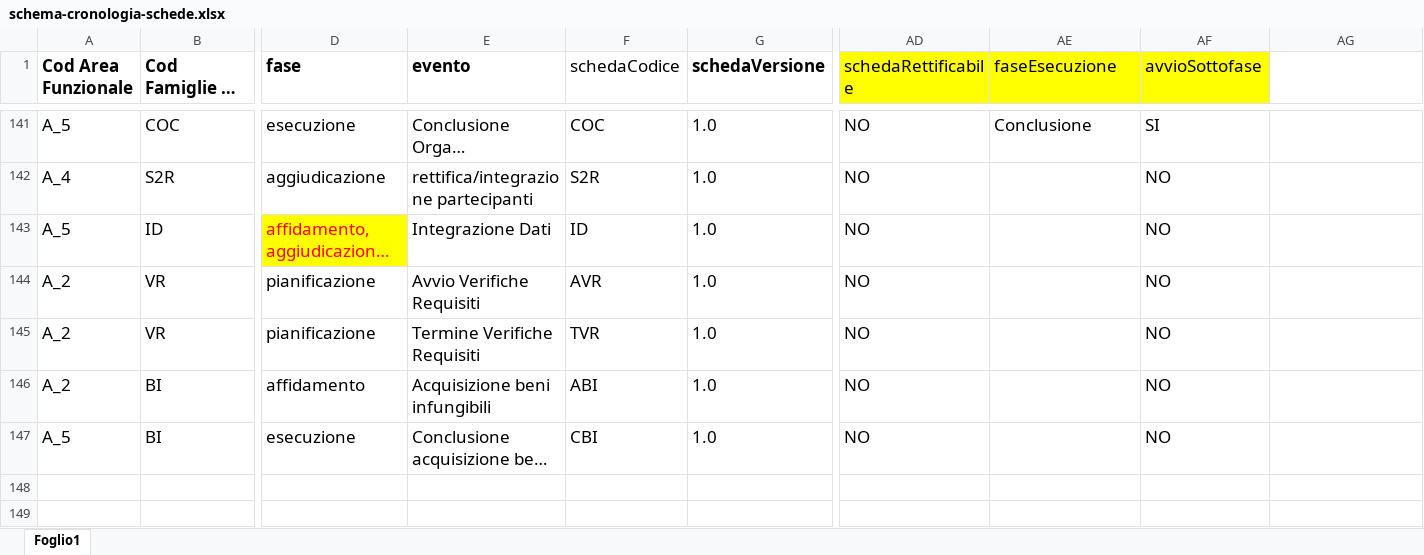
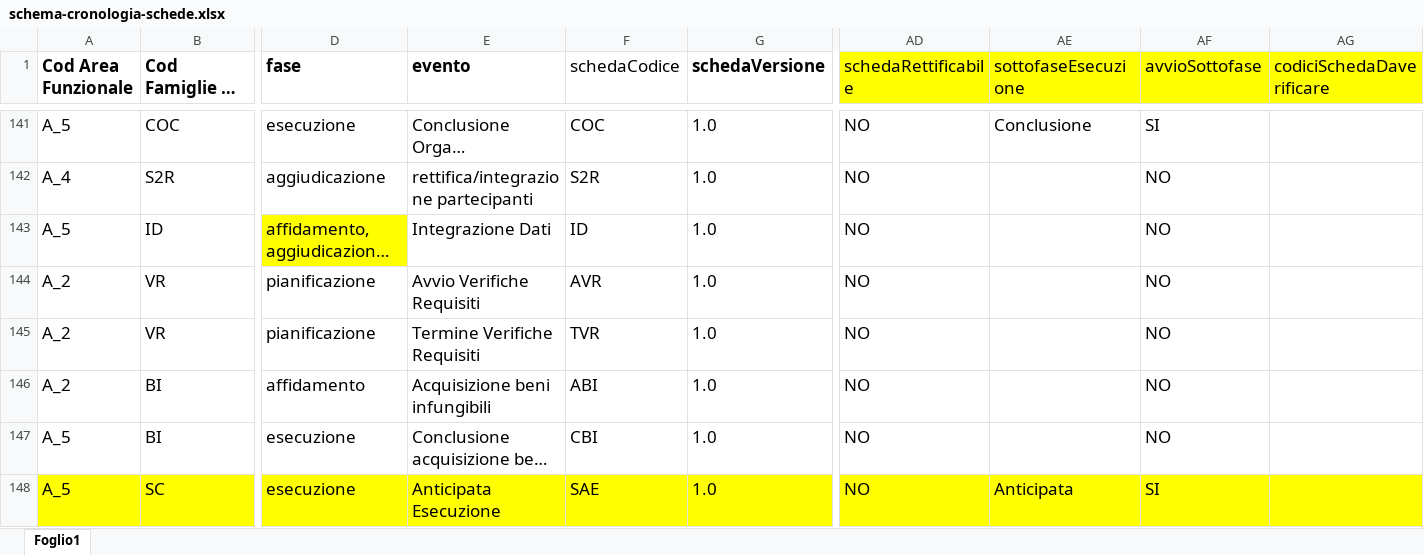
Before and after one commit to anticorruzione-test/npa, an Excel workbook: docs/orchestratore/schema-cronologia-schede.xlsx, sheet Foglio1, drawn as a sheet; only a part is shown, gaps mark what is left out; long unchanged cells end in …; values as stored, in another font and other column widths than the file's, no borders; rows hold the shown columns only; the diff covers the shown part only; the diff names each change by its address in the sheet, - before the commit and + after, or states it on an @@ line.

Commit message:
Update schema-cronologia-schede.xlsx

```diff
--- a/docs/orchestratore/schema-cronologia-schede.xlsx (sheet Foglio1)
+++ b/docs/orchestratore/schema-cronologia-schede.xlsx (sheet Foglio1)
-AE1: faseEsecuzione
+AE1: sottofaseEsecuzione
-AG1: (empty)
+AG1: codiciSchedaDaverificare
-AG1 fill: none
+AG1 fill: #FFFF00
-D143 text colour: #FF0000
+D143 text colour: black
+row 148: A_5 | SC | esecuzione | Anticipata Esecuzione | SAE | 1.0 | NO | Anticipata | SI
```
Also changed, not shown: 5 added rows, 5 edited cells and cell formats elsewhere in this sheet.
